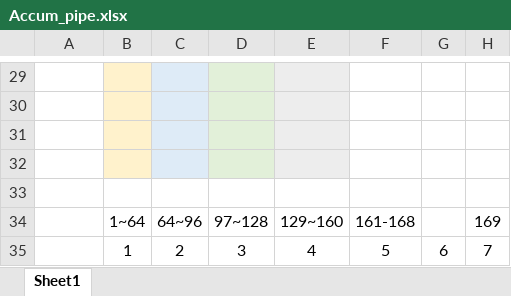
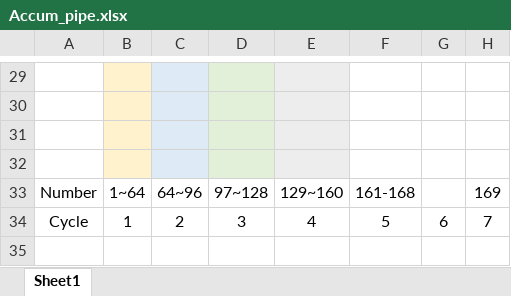
Before and after one commit to isuckatdrifting/FusionAccel, an Excel workbook: docs/Accum_pipe.xlsx, sheet Sheet1, drawn as a sheet; only a part is shown, gaps mark what is left out; values as stored, in another font and other column widths than the file's, no borders; removed rows and columns are numbered as before the commit, all else as after; rows hold the shown columns only; the diff covers the shown part only; the diff names each change by its address in the sheet, - before the commit and + after, or states it on an @@ line.

```diff
--- a/docs/Accum_pipe.xlsx (sheet Sheet1)
+++ b/docs/Accum_pipe.xlsx (sheet Sheet1)
-row 33: (empty)
-A33: (empty)
+A33: Number
-A34: (empty)
+A34: Cycle
```
Also changed, not shown: 2 edited cells and merged cells elsewhere in this sheet, docs/Squeezenet.xlsx, 20 other files.
